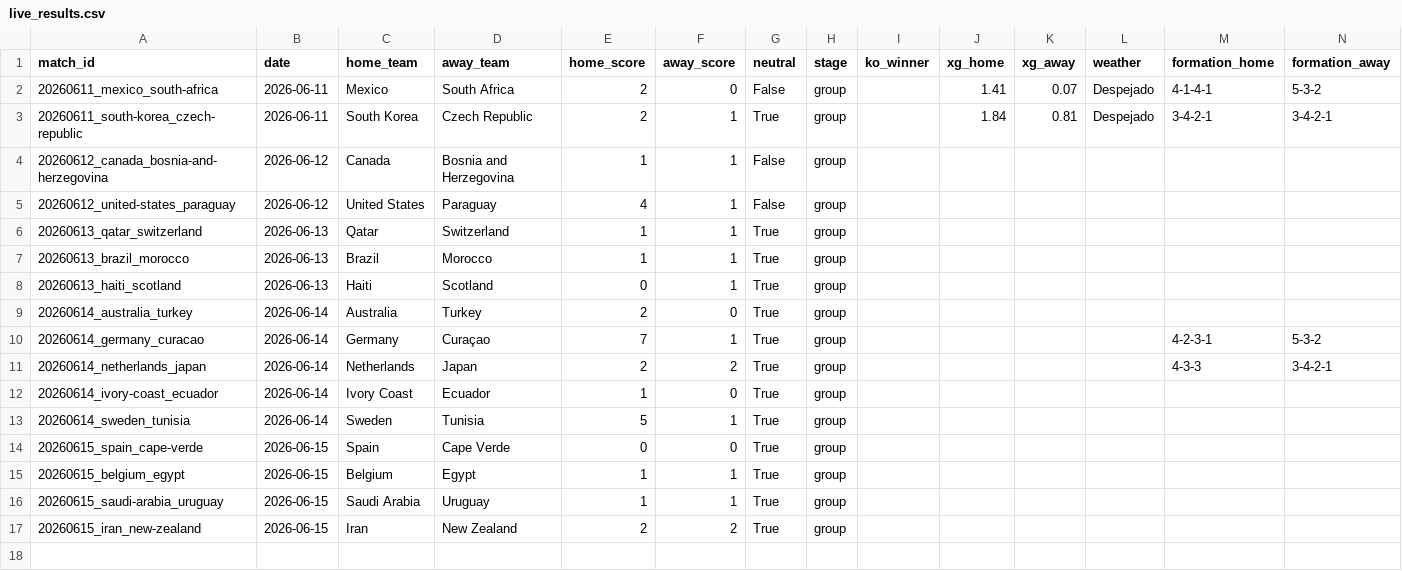
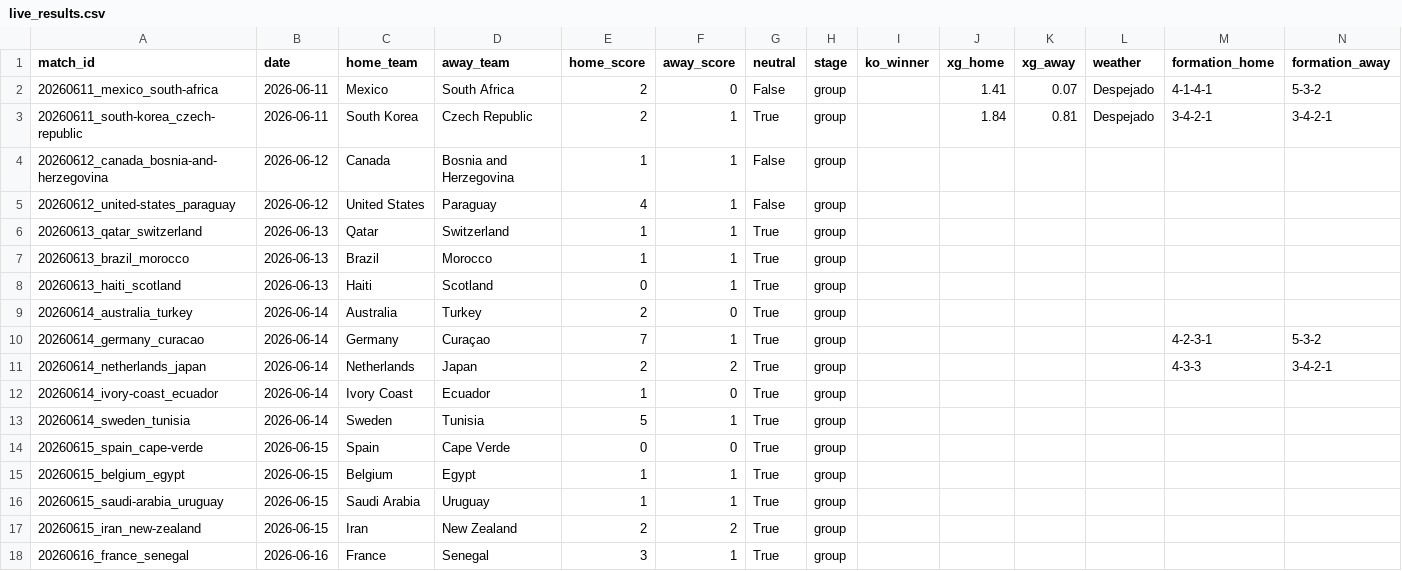
Before and after one commit to NicoBJ1906/OraculoML, a CSV file: data/live/live_results.csv, drawn as a sheet.

```diff
--- a/data/live/live_results.csv
+++ b/data/live/live_results.csv
@@ -17 +17,2 @@ match_id,date,home_team,away_team,home_score,away_score,neutral,stage,ko_winner,
 20260615_iran_new-zealand,2026-06-15,Iran,New Zealand,2,2,True,group,,,,,,
+20260616_france_senegal,2026-06-16,France,Senegal,3,1,True,group,,,,,,
```
Also changed, not shown: data/live/live_players.csv.
